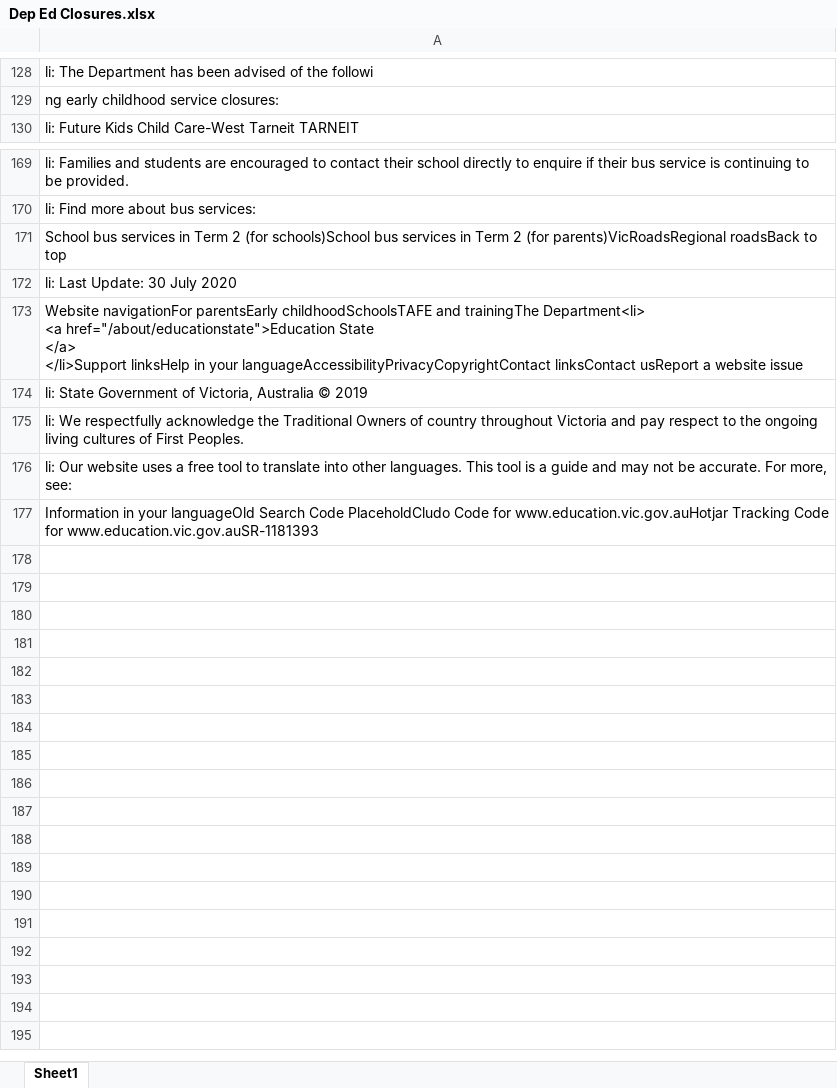
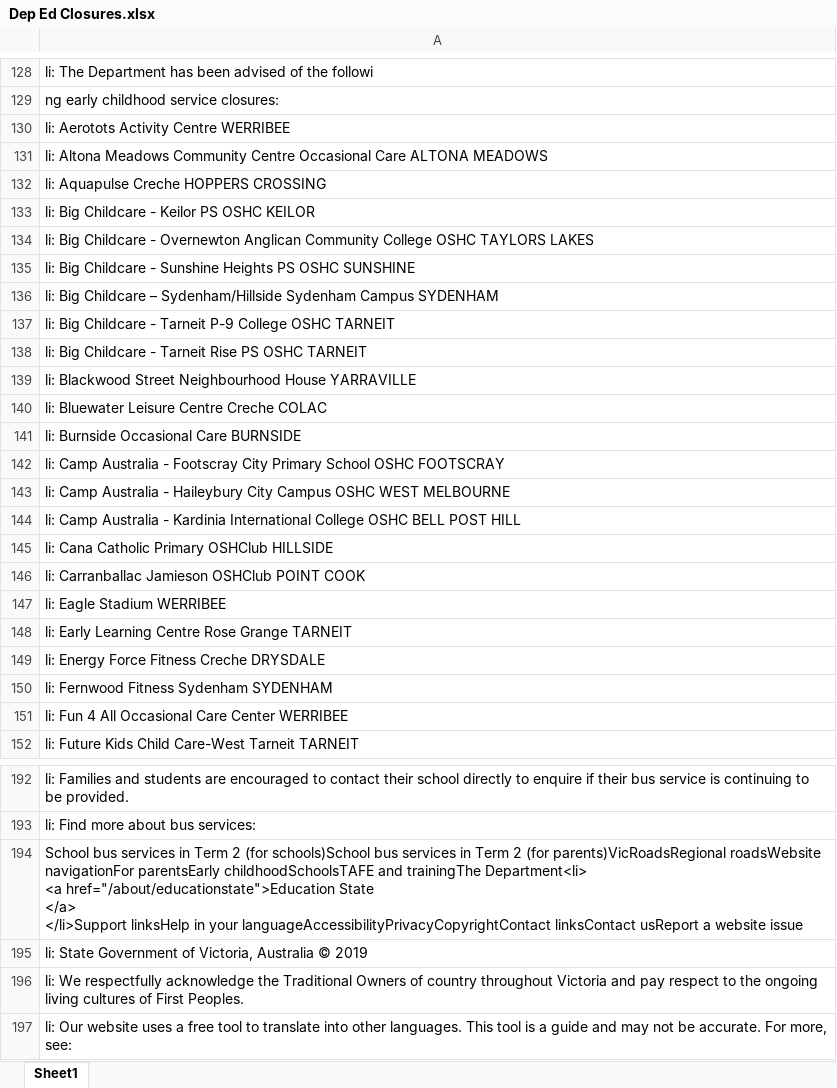
Before and after one commit to Mike-Honey/covid-19-vic-au, an Excel workbook: Dep Ed Closures.xlsx, sheet Sheet1, drawn as a sheet; only a part is shown, gaps mark what is left out; the shorter side is filled out with more unchanged rows; values as stored, in another font and other column widths than the file's, no borders; removed rows and columns are numbered as before the commit, all else as after; ↵ is a line break in a cell; the diff covers the shown part only; the diff names each change by its address in the sheet, - before the commit and + after, or states it on an @@ line.

```diff
--- a/Dep Ed Closures.xlsx (sheet Sheet1)
+++ b/Dep Ed Closures.xlsx (sheet Sheet1)
+row 130: li: Aerotots Activity Centre WERRIBEE
+row 131: li: Altona Meadows Community Centre Occasional Care ALTONA MEADOWS
+row 132: li: Aquapulse Creche HOPPERS CROSSING
+row 133: li: Big Childcare - Keilor PS OSHC KEILOR
+row 134: li: Big Childcare - Overnewton Anglican Community College OSHC TAYLORS LAKES
+row 135: li: Big Childcare - Sunshine Heights PS OSHC SUNSHINE
+row 136: li: Big Childcare – Sydenham/Hillside Sydenham Campus SYDENHAM
+row 137: li: Big Childcare - Tarneit P-9 College OSHC TARNEIT
+row 138: li: Big Childcare - Tarneit Rise PS OSHC TARNEIT
+row 139: li: Blackwood Street Neighbourhood House YARRAVILLE
+row 140: li: Bluewater Leisure Centre Creche COLAC
+row 141: li: Burnside Occasional Care BURNSIDE
+row 142: li: Camp Australia - Footscray City Primary School OSHC FOOTSCRAY
+row 143: li: Camp Australia - Haileybury City Campus OSHC WEST MELBOURNE
+row 144: li: Camp Australia - Kardinia International College OSHC BELL POST HILL
+row 145: li: Cana Catholic Primary OSHClub HILLSIDE
+row 146: li: Carranballac Jamieson OSHClub POINT COOK
+row 147: li: Eagle Stadium WERRIBEE
+row 148: li: Early Learning Centre Rose Grange TARNEIT
+row 149: li: Energy Force Fitness Creche DRYSDALE
+row 150: li: Fernwood Fitness Sydenham SYDENHAM
+row 151: li: Fun 4 All Occasional Care Center WERRIBEE
-A194: …(for parents)VicRoadsRegional roadsBack to top
+A194: …(for parents)VicRoadsRegional roadsWebsite navigationFor parentsEarly childhoodSchoolsTAFE and trainingThe Department<li> ↵ <a href="/about/educationstate">Education State ↵ </a> ↵ </li>Support linksHelp in your languageAccessibilityPrivacyCopyrightContact linksContact usReport a website issue
-row 172: li: Last Update: 30 July 2020
-row 173: Website navigationFor parentsEarly childhoodSchoolsTAFE and trainingThe Department<li> ↵ <a href="/about/educationstate">Education State ↵ </a> ↵ </li>Support linksHelp in your languageAccessibilityPrivacyCopyrightContact linksContact usReport a website issue
```
Also changed, not shown: 8 added rows, 7 removed rows and 5 edited cells elsewhere in this sheet, Coronavirus COVID-19 - VIC AU Exposure sites LGA.xlsx, Coronavirus COVID-19 - VIC AU Exposure sites.xlsx, 1 other file.
